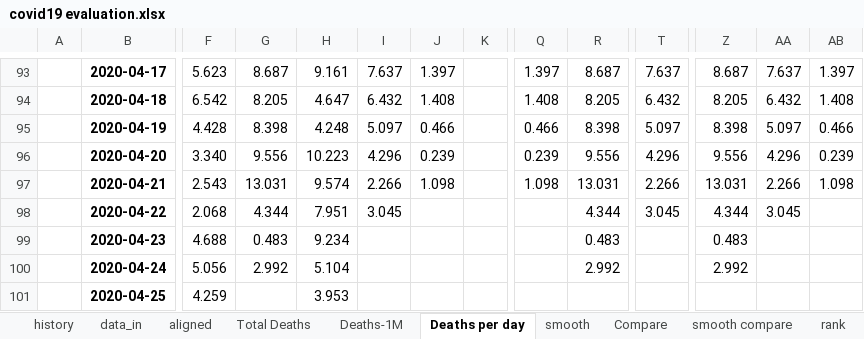
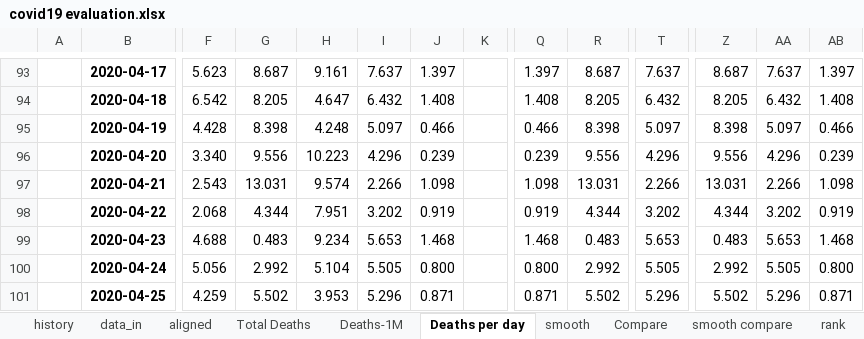
Before and after one commit to fpirri/covid19, an Excel workbook: history/last/covid19 evaluation.xlsx, sheet Deaths per day, drawn as a sheet; only a part is shown, gaps mark what is left out; values as stored, in another font and other column widths than the file's, no borders; charts and pictures not drawn; the diff covers the shown part only; the diff names each change by its address in the sheet, - before the commit and + after, or states it on an @@ line.

```diff
--- a/history/last/covid19 evaluation.xlsx (sheet Deaths per day)
+++ b/history/last/covid19 evaluation.xlsx (sheet Deaths per day)
-I98: 3.045
+I98: 3.202
-J98: (empty)
+J98: 0.919
-Q98: (empty)
+Q98: 0.919
-T98: 3.045
+T98: 3.202
-AA98: 3.045
+AA98: 3.202
-AB98: (empty)
+AB98: 0.919
-I99: (empty)
+I99: 5.653
-J99: (empty)
+J99: 1.468
-Q99: (empty)
+Q99: 1.468
-T99: (empty)
+T99: 5.653
-AA99: (empty)
+AA99: 5.653
-AB99: (empty)
+AB99: 1.468
-I100: (empty)
+I100: 5.505
-J100: (empty)
+J100: 0.800
-Q100: (empty)
+Q100: 0.800
-T100: (empty)
+T100: 5.505
-AA100: (empty)
+AA100: 5.505
-AB100: (empty)
+AB100: 0.800
-G101: (empty)
+G101: 5.502
-I101: (empty)
+I101: 5.296
-J101: (empty)
+J101: 0.871
-Q101: (empty)
+Q101: 0.871
-R101: (empty)
+R101: 5.502
-T101: (empty)
+T101: 5.296
-Z101: (empty)
+Z101: 5.502
-AA101: (empty)
+AA101: 5.296
-AB101: (empty)
+AB101: 0.871
```
Also changed, not shown: 13 added rows, 13 removed rows and 83 edited cells elsewhere in this sheet, sheet rank, sheet Total Deaths, sheet data_in, sheet smooth, sheet Deaths-1M, sheet Compare, 3 more sheets, formulas that keep their value, charts or pictures, 1 other file.
